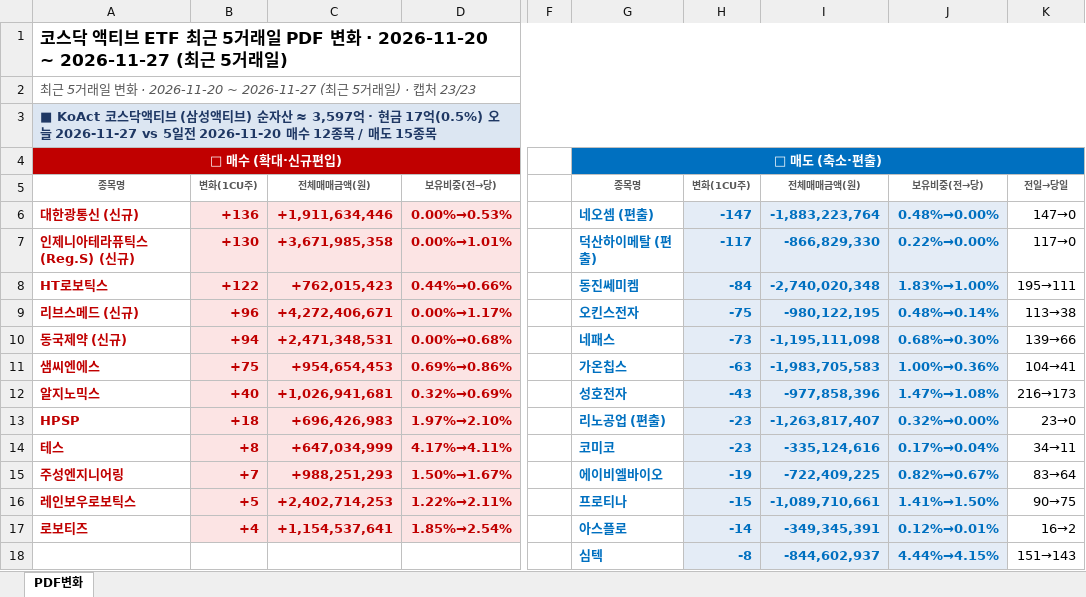
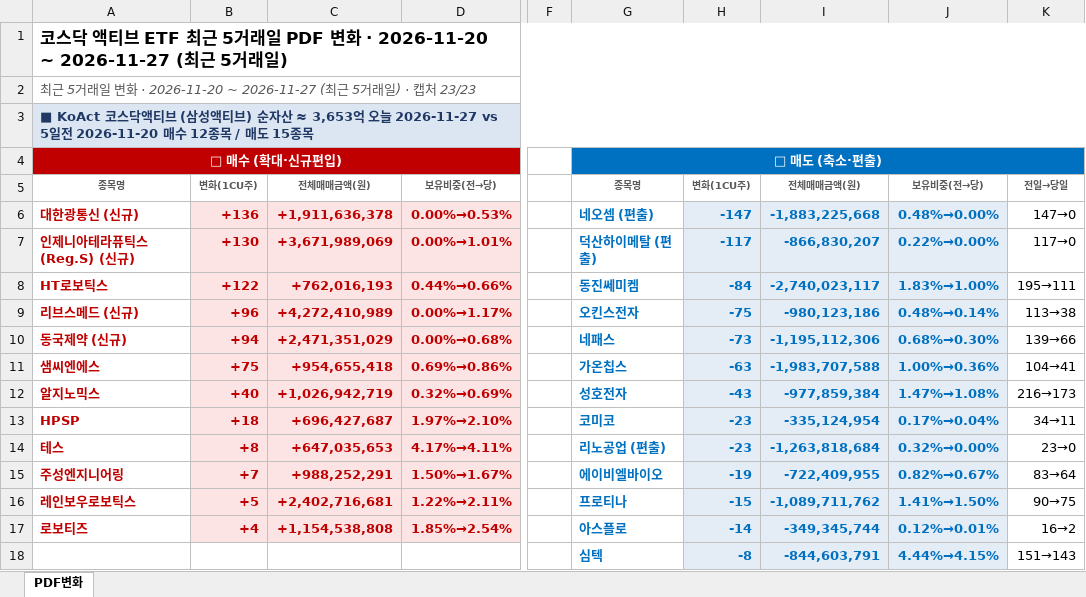
Before and after one commit to unrevr15/etf-reports, an Excel workbook: reports/pdf_rolling5_20261127.xlsx, sheet PDF변화, drawn as a sheet; only a part is shown, gaps mark what is left out; values as stored, in another font and other column widths than the file's, no borders; the diff covers the shown part only; the diff names each change by its address in the sheet, - before the commit and + after, or states it on an @@ line.

```diff
--- a/reports/pdf_rolling5_20261127.xlsx (sheet PDF변화)
+++ b/reports/pdf_rolling5_20261127.xlsx (sheet PDF변화)
-A3: …자산 ≈ 3,597억 · 현금 17억(0.5%) 오늘 2026-11-27…
+A3: …자산 ≈ 3,653억 오늘 2026-11-27…
-C6: +1,911,634,446
+C6: +1,911,636,378
-I6: -1,883,223,764
+I6: -1,883,225,668
-C7: +3,671,985,358
+C7: +3,671,989,069
-I7: -866,829,330
+I7: -866,830,207
-C8: +762,015,423
+C8: +762,016,193
-I8: -2,740,020,348
+I8: -2,740,023,117
-C9: +4,272,406,671
+C9: +4,272,410,989
-I9: -980,122,195
+I9: -980,123,186
-C10: +2,471,348,531
+C10: +2,471,351,029
-I10: -1,195,111,098
+I10: -1,195,112,306
-C11: +954,654,453
+C11: +954,655,418
-I11: -1,983,705,583
+I11: -1,983,707,588
-C12: +1,026,941,681
+C12: +1,026,942,719
-I12: -977,858,396
+I12: -977,859,384
-C13: +696,426,983
+C13: +696,427,687
-G13: 리노공업 (편출)
+G13: 코미코
-I13: -1,263,817,407
+I13: -335,124,954
-J13: 0.32%→0.00%
+J13: 0.17%→0.04%
-K13: 23→0
+K13: 34→11
-C14: +647,034,999
+C14: +647,035,653
-G14: 코미코
+G14: 리노공업 (편출)
-I14: -335,124,616
+I14: -1,263,818,684
-J14: 0.17%→0.04%
+J14: 0.32%→0.00%
-K14: 34→11
+K14: 23→0
-C15: +988,251,293
+C15: +988,252,291
-I15: -722,409,225
+I15: -722,409,955
-C16: +2,402,714,253
+C16: +2,402,716,681
-I16: -1,089,710,661
+I16: -1,089,711,762
-C17: +1,154,537,641
+C17: +1,154,538,808
-I17: -349,345,391
+I17: -349,345,744
-I18: -844,602,937
+I18: -844,603,791
```
Also changed, not shown: 4 added rows, 4 removed rows, 174 edited cells and cell formats elsewhere in this sheet, reports/pdf_change_20261127.xlsx, reports/pdf_weekly_20261127.xlsx.
